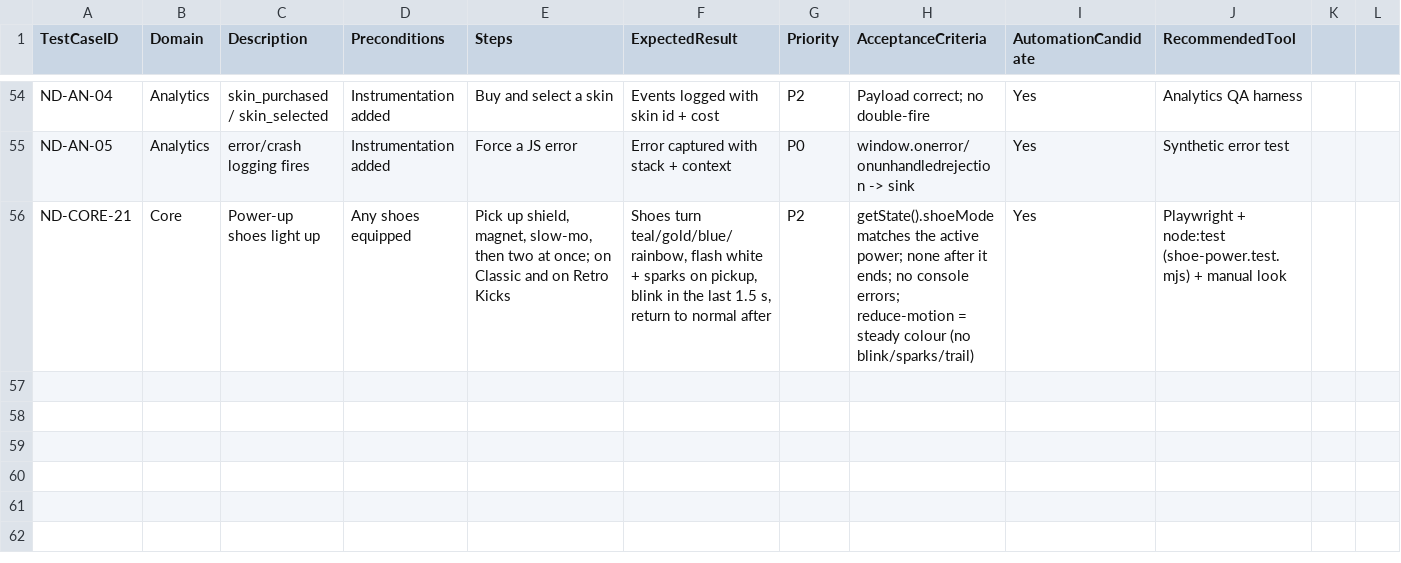
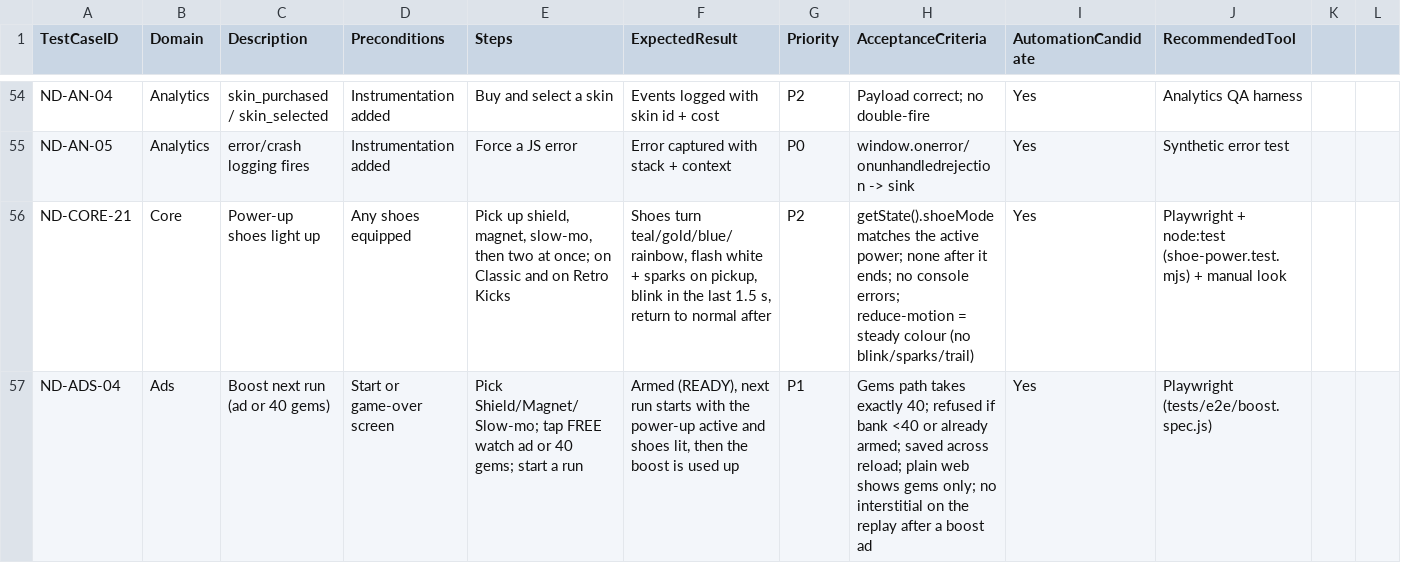
Before and after one commit to ebarber79/license.md, a CSV file: docs/qa_verification_matrix.csv, drawn as a sheet; only a part is shown, gaps mark what is left out.

```diff
--- a/docs/qa_verification_matrix.csv
+++ b/docs/qa_verification_matrix.csv
@@ -56 +56,2 @@ ND-AN-05,Analytics,error/crash logging fires,Instrumentation added,Force a JS er
 ND-CORE-21,Core,Power-up shoes light up,Any shoes equipped,"Pick up shield, magnet, slow-mo, then two at once; on Classic and on Retro Kicks","Shoes turn teal/gold/blue/rainbow, flash white + sparks on pickup, blink in the last 1.5 s, return to normal after",P2,getState().shoeMode matches the active power; none after it ends; no console errors; reduce-motion = steady colour (no blink/sparks/trail),Yes,Playwright + node:test (shoe-power.test.mjs) + manual look
+ND-ADS-04,Ads,Boost next run (ad or 40 gems),Start or game-over screen,"Pick Shield/Magnet/Slow-mo; tap FREE watch ad or 40 gems; start a run","Armed (READY), next run starts with the power-up active and shoes lit, then the boost is used up",P1,"Gems path takes exactly 40; refused if bank <40 or already armed; saved across reload; plain web shows gems only; no interstitial on the replay after a boost ad",Yes,Playwright (tests/e2e/boost.spec.js)
```
Also changed, not shown: 6 other files.
